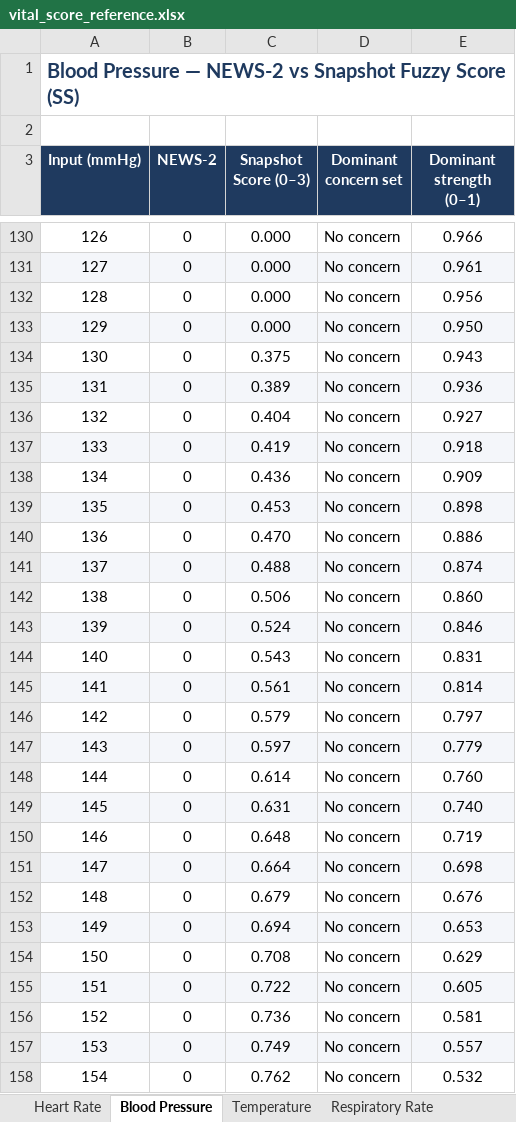
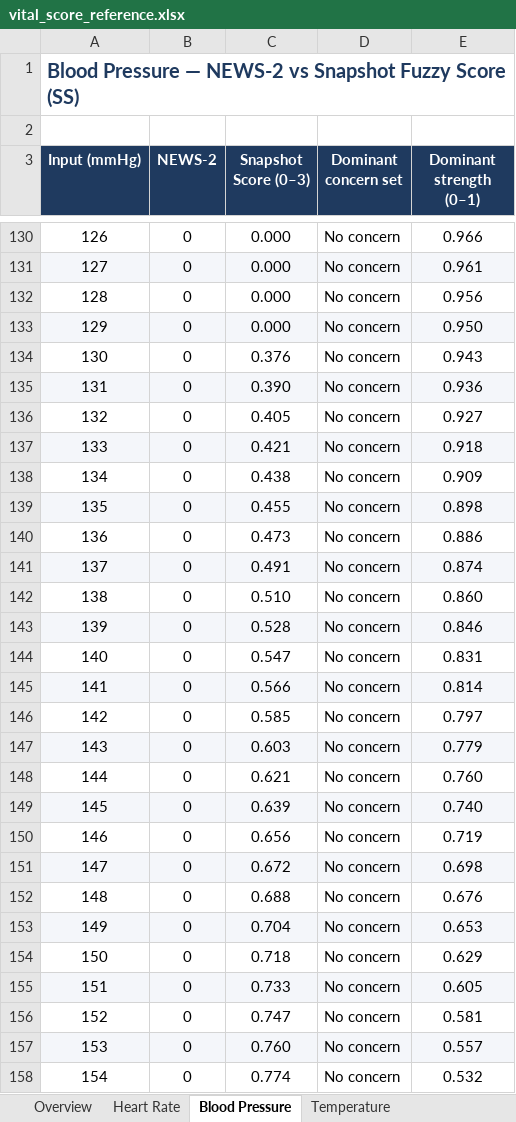
Before and after one commit to Troy-Kettle/Fuzzy_EWS, an Excel workbook: vital_score_reference.xlsx, sheet Blood Pressure, drawn as a sheet; only a part is shown, gaps mark what is left out; values as stored, in another font and other column widths than the file's, no borders; the diff covers the shown part only; the diff names each change by its address in the sheet, - before the commit and + after, or states it on an @@ line.

```diff
--- a/vital_score_reference.xlsx (sheet Blood Pressure)
+++ b/vital_score_reference.xlsx (sheet Blood Pressure)
+sheet tab: Overview
-C134 (Snapshot Score (0–3)): 0.375
+C134 (Snapshot Score (0–3)): 0.376
-C135 (Snapshot Score (0–3)): 0.389
+C135 (Snapshot Score (0–3)): 0.390
-C136 (Snapshot Score (0–3)): 0.404
+C136 (Snapshot Score (0–3)): 0.405
-C137 (Snapshot Score (0–3)): 0.419
+C137 (Snapshot Score (0–3)): 0.421
-C138 (Snapshot Score (0–3)): 0.436
+C138 (Snapshot Score (0–3)): 0.438
-C139 (Snapshot Score (0–3)): 0.453
+C139 (Snapshot Score (0–3)): 0.455
-C140 (Snapshot Score (0–3)): 0.470
+C140 (Snapshot Score (0–3)): 0.473
-C141 (Snapshot Score (0–3)): 0.488
+C141 (Snapshot Score (0–3)): 0.491
-C142 (Snapshot Score (0–3)): 0.506
+C142 (Snapshot Score (0–3)): 0.510
-C143 (Snapshot Score (0–3)): 0.524
+C143 (Snapshot Score (0–3)): 0.528
-C144 (Snapshot Score (0–3)): 0.543
+C144 (Snapshot Score (0–3)): 0.547
-C145 (Snapshot Score (0–3)): 0.561
+C145 (Snapshot Score (0–3)): 0.566
-C146 (Snapshot Score (0–3)): 0.579
+C146 (Snapshot Score (0–3)): 0.585
-C147 (Snapshot Score (0–3)): 0.597
+C147 (Snapshot Score (0–3)): 0.603
-C148 (Snapshot Score (0–3)): 0.614
+C148 (Snapshot Score (0–3)): 0.621
-C149 (Snapshot Score (0–3)): 0.631
+C149 (Snapshot Score (0–3)): 0.639
-C150 (Snapshot Score (0–3)): 0.648
+C150 (Snapshot Score (0–3)): 0.656
-C151 (Snapshot Score (0–3)): 0.664
+C151 (Snapshot Score (0–3)): 0.672
-C152 (Snapshot Score (0–3)): 0.679
+C152 (Snapshot Score (0–3)): 0.688
-C153 (Snapshot Score (0–3)): 0.694
+C153 (Snapshot Score (0–3)): 0.704
-C154 (Snapshot Score (0–3)): 0.708
+C154 (Snapshot Score (0–3)): 0.718
-C155 (Snapshot Score (0–3)): 0.722
+C155 (Snapshot Score (0–3)): 0.733
-C156 (Snapshot Score (0–3)): 0.736
+C156 (Snapshot Score (0–3)): 0.747
-C157 (Snapshot Score (0–3)): 0.749
+C157 (Snapshot Score (0–3)): 0.760
-C158 (Snapshot Score (0–3)): 0.762
+C158 (Snapshot Score (0–3)): 0.774
```
Also changed, not shown: 166 edited cells elsewhere in this sheet, sheet Supplementary Oxygen, other sheet tabs, 36 other files.
